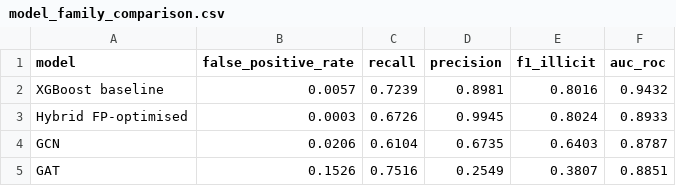
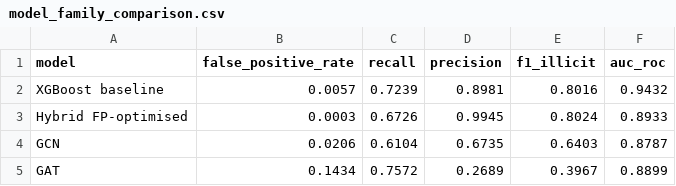
Before and after one commit to gucifer/financial-llm-governance, a CSV file: aml-detection/results/model_family_comparison.csv, drawn as a sheet.

```diff
--- a/aml-detection/results/model_family_comparison.csv
+++ b/aml-detection/results/model_family_comparison.csv
@@ -4,2 +4,2 @@ Hybrid FP-optimised,0.0003,0.6726,0.9945,0.8024,0.8933
 GCN,0.0206,0.6104,0.6735,0.6403,0.8787
-GAT,0.1526,0.7516,0.2549,0.3807,0.8851
+GAT,0.1434,0.7572,0.2689,0.3967,0.8899
```
Also changed, not shown: 24 other files.
